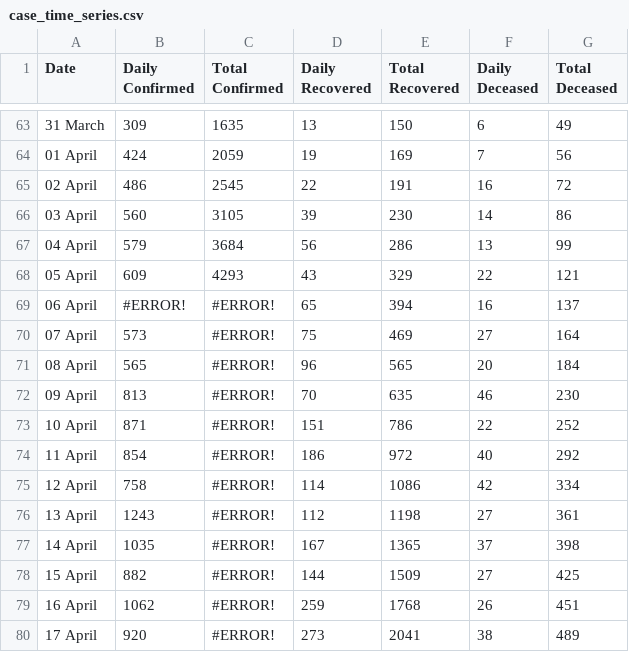
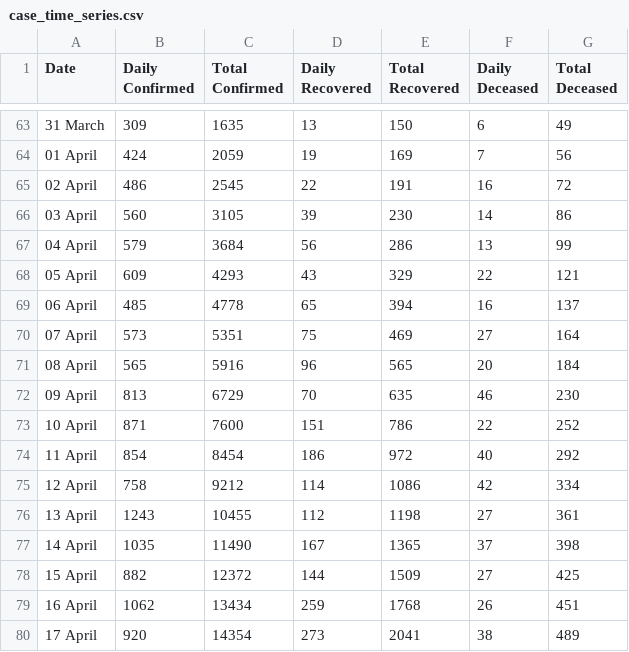
Before and after one commit to shuklaayush/api, a CSV file: csv/2020-04-18/case_time_series.csv, drawn as a sheet; only a part is shown, gaps mark what is left out.

```diff
--- a/csv/2020-04-18/case_time_series.csv
+++ b/csv/2020-04-18/case_time_series.csv
@@ -68,13 +68,13 @@ Date,Daily Confirmed,Total Confirmed,Daily Recovered,Total Recovered,Daily Decea
 05 April ,609,4293,43,329,22,121
-06 April ,#ERROR!,#ERROR!,65,394,16,137
-07 April ,573,#ERROR!,75,469,27,164
-08 April ,565,#ERROR!,96,565,20,184
-09 April ,813,#ERROR!,70,635,46,230
-10 April ,871,#ERROR!,151,786,22,252
-11 April ,854,#ERROR!,186,972,40,292
-12 April ,758,#ERROR!,114,1086,42,334
-13 April ,1243,#ERROR!,112,1198,27,361
-14 April ,1035,#ERROR!,167,1365,37,398
-15 April ,882,#ERROR!,144,1509,27,425
-16 April ,1062,#ERROR!,259,1768,26,451
-17 April ,920,#ERROR!,273,2041,38,489
+06 April ,485,4778,65,394,16,137
+07 April ,573,5351,75,469,27,164
+08 April ,565,5916,96,565,20,184
+09 April ,813,6729,70,635,46,230
+10 April ,871,7600,151,786,22,252
+11 April ,854,8454,186,972,40,292
+12 April ,758,9212,114,1086,42,334
+13 April ,1243,10455,112,1198,27,361
+14 April ,1035,11490,167,1365,37,398
+15 April ,882,12372,144,1509,27,425
+16 April ,1062,13434,259,1768,26,451
+17 April ,920,14354,273,2041,38,489
```
Also changed, not shown: csv/2020-04-18/death_and_recovered.csv, csv/2020-04-18/state_wise.csv, 9 other files.
